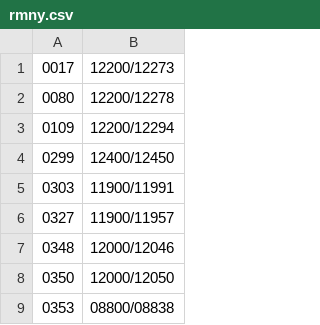
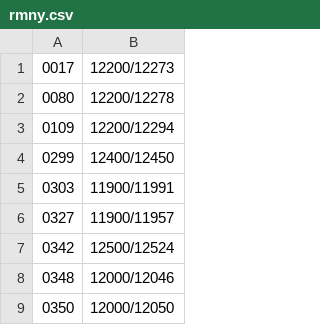
Before and after one commit to pkiraly/MEKReferenceLinkResolver, a CSV file: reference_redirector_csv/rmny.csv, drawn as a sheet; only a part is shown; the shorter side is filled out with more unchanged rows.

```diff
--- a/reference_redirector_csv/rmny.csv
+++ b/reference_redirector_csv/rmny.csv
@@ -6,2 +6,3 @@
 0327;11900/11957
+0342;12500/12524
 0348;12000/12046
```
Also changed, not shown: reference_redirector_csv/12986.csv, 4 other files.
